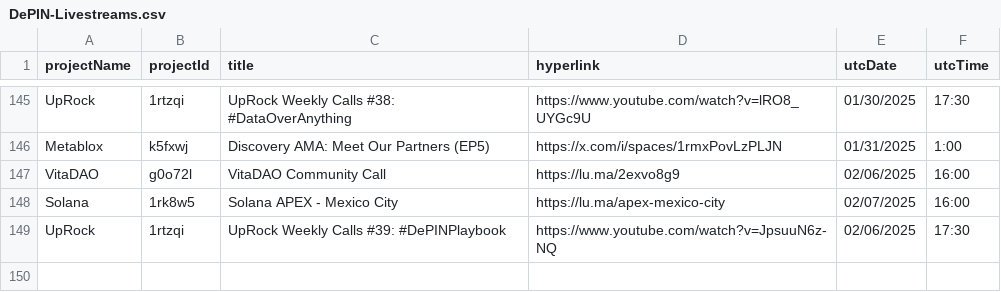
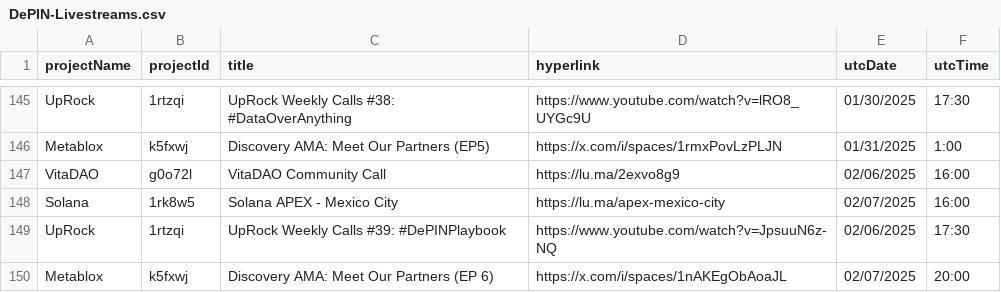
Before and after one commit to ev3-team/adapters, a CSV file: scripts/data/DePIN-Livestreams.csv, drawn as a sheet; only a part is shown, gaps mark what is left out; the diff names each change by its address in the sheet, - before the commit and + after, or states it on an @@ line.

```diff
--- a/scripts/data/DePIN-Livestreams.csv
+++ b/scripts/data/DePIN-Livestreams.csv
+row 150: Metablox | k5fxwj | Discovery AMA: Meet Our Partners (EP 6) | https://x.com/i/spaces/1nAKEgObAoaJL | 02/07/2025 | 20:00
```
